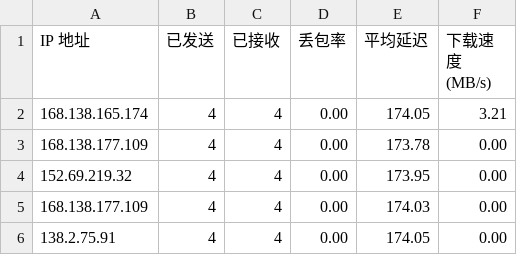
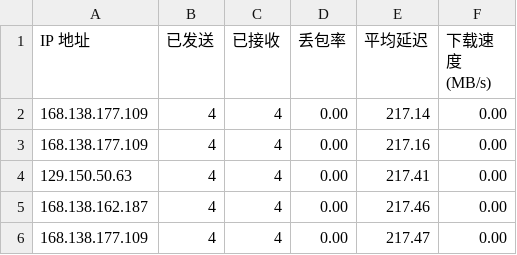
Before and after one commit to jmheqiao/CFCDN-Auto, a CSV file: CloudflareST/sg.csv, drawn as a sheet.

```diff
--- a/CloudflareST/sg.csv
+++ b/CloudflareST/sg.csv
@@ -1,6 +1,6 @@
 IP 地址,已发送,已接收,丢包率,平均延迟,下载速度 (MB/s)
-168.138.165.174,4,4,0.00,174.05,3.21
-168.138.177.109,4,4,0.00,173.78,0.00
-152.69.219.32,4,4,0.00,173.95,0.00
-168.138.177.109,4,4,0.00,174.03,0.00
-138.2.75.91,4,4,0.00,174.05,0.00
+168.138.177.109,4,4,0.00,217.14,0.00
+168.138.177.109,4,4,0.00,217.16,0.00
+129.150.50.63,4,4,0.00,217.41,0.00
+168.138.162.187,4,4,0.00,217.46,0.00
+168.138.177.109,4,4,0.00,217.47,0.00
```
Also changed, not shown: 1 other file.
